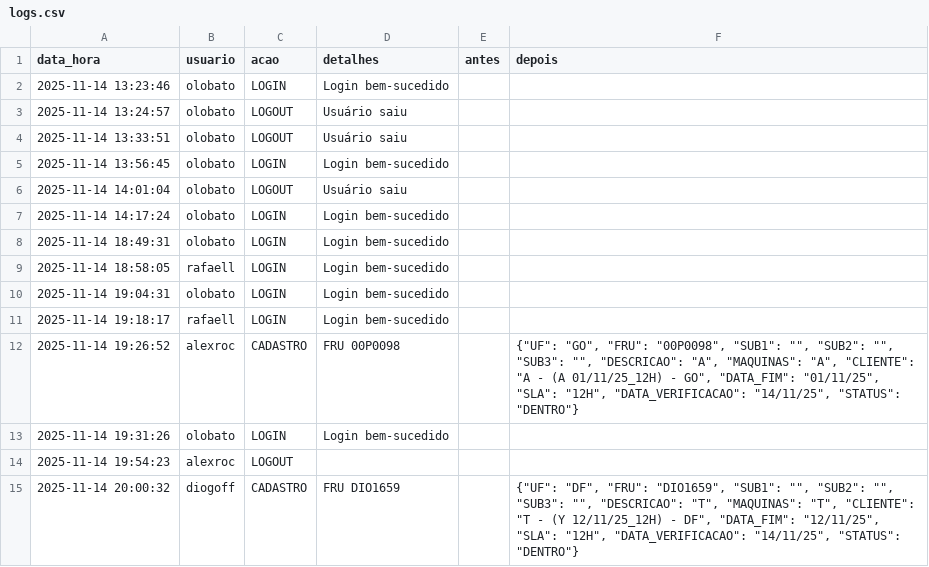
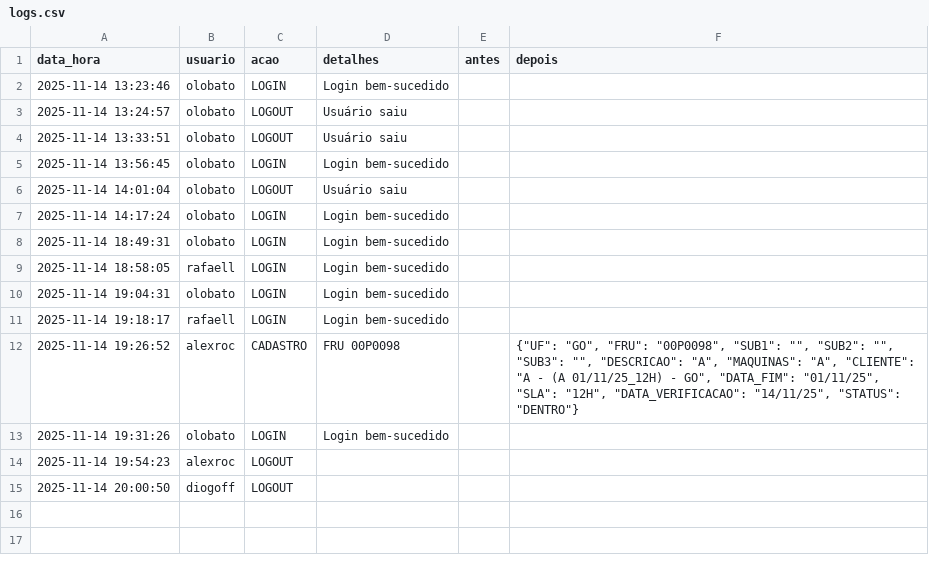
Before and after one commit to otavilobato/pecas1, a CSV file: logs.csv, drawn as a sheet.

Commit message:
Atualização automática logs (14/11/2025 20:00)

```diff
--- a/logs.csv
+++ b/logs.csv
@@ -14,2 +14,2 @@ data_hora,usuario,acao,detalhes,antes,depois
 2025-11-14 19:54:23,alexroc,LOGOUT,,,
-2025-11-14 20:00:32,diogoff,CADASTRO,FRU DIO1659,,"{""UF"": ""DF"", ""FRU"": ""DIO1659"", ""SUB1"": """", ""SUB2"": """", ""SUB3"": """", ""DESCRICAO"": ""T"", ""MAQUINAS"": ""T"", ""CLIENTE"": ""T - (Y 12/11/25_12H) - DF"", ""DATA_FIM"": ""12/11/25"", ""SLA"": ""12H"", ""DATA_VERIFICACAO"": ""14/11/25"", ""STATUS"": ""DENTRO""}"
+2025-11-14 20:00:50,diogoff,LOGOUT,,,
```
